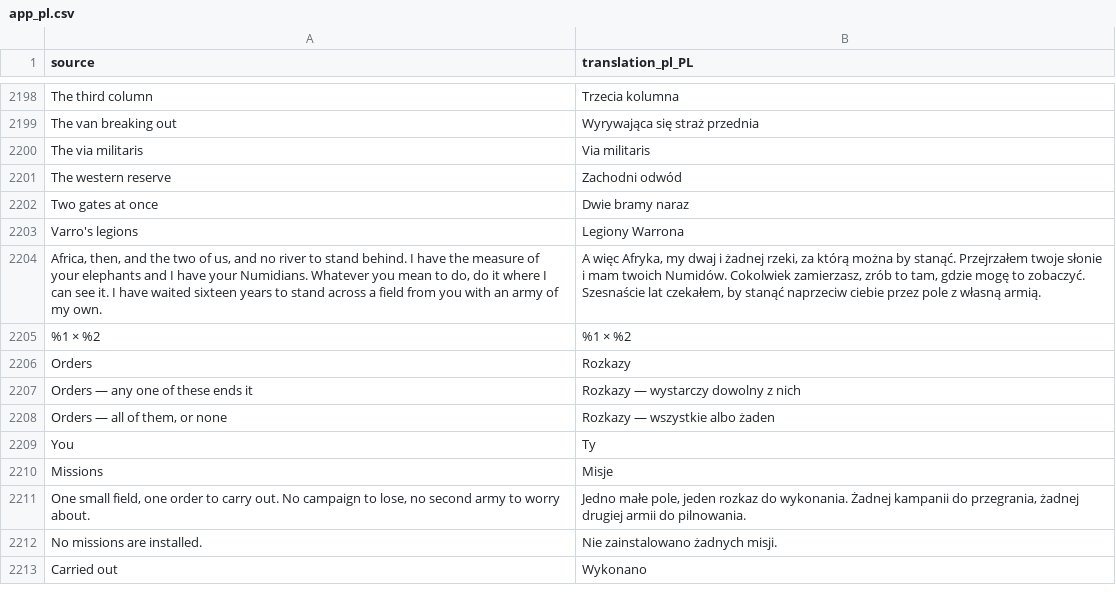
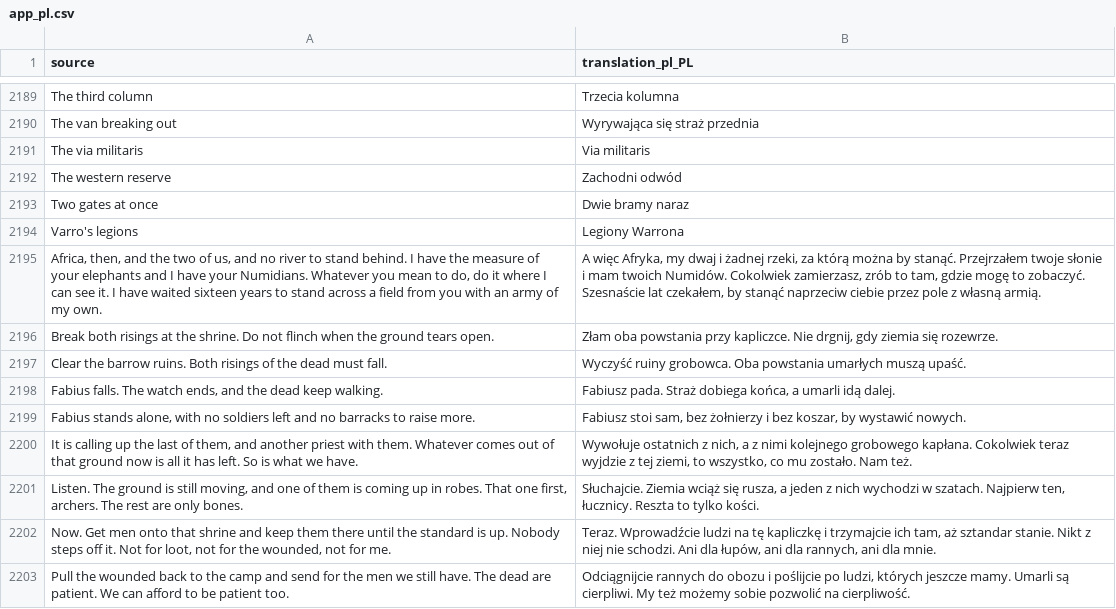
Before and after one commit to djeada/Standard-of-Iron, a CSV file: translations/csv/app_pl.csv, drawn as a sheet; only a part is shown, gaps mark what is left out; the shorter side is filled out with more unchanged rows; the diff covers the shown part only; the diff names each change by its address in the sheet, - before the commit and + after, or states it on an @@ line.

Commit message:
feat: redesign Iron Sepulcher Watch and scale undead risings with difficulty (#1495)
Playtesting the old mission showed it lost before the player gave an order:
the spawn search nudged the crowded starting squads into the barrow's
awaken radius, so the ruins woke on frame one, and a spent reserve with a
standing barracks left the match unable to end.

- Spawn placement never nudges a troop onto a dormant undead zone.
- Undead zone risings follow the difficulty baseline
  (apply_undead_wave_difficulty), rescaled from the authored waves so a
  reload never compounds.
- New zone key wave_delay, UndeadZonePhaseEvent, and commander triggers
  undead_awakened / undead_stirring / undead_cleared filtered by zone_id.
- The player's own commander is no longer tagged ALLY; the camera legend
  waits while a commander line is showing.
- Map rebuilt at 72x72 with a camp economy, knoll, barrow and shrine rise;
  mission gains a marketplace objective, new objectives and Fabius lines,
  tuned so archers on hold plus a shield line win at Normal.
- RpgFpvOverlay drops an unused app-module import that broke the arena
  HUD harness; 20 untranslated RPG HUD labels are translated.

```diff
--- a/translations/csv/app_pl.csv
+++ b/translations/csv/app_pl.csv
+row 2196: Break both risings at the shrine. Do not flinch when the ground tears open. | Złam oba powstania przy kapliczce. Nie drgnij, gdy ziemia się rozewrze.
+row 2197: Clear the barrow ruins. Both risings of the dead must fall. | Wyczyść ruiny grobowca. Oba powstania umarłych muszą upaść.
+row 2198: Fabius falls. The watch ends, and the dead keep walking. | Fabiusz pada. Straż dobiega końca, a umarli idą dalej.
+row 2199: Fabius stands alone, with no soldiers left and no barracks to raise more. | Fabiusz stoi sam, bez żołnierzy i bez koszar, by wystawić nowych.
+row 2200: It is calling up the last of them, and another priest with them. Whatever comes out of that ground now is all it has left. So is what we have. | Wywołuje ostatnich z nich, a z nimi kolejnego grobowego kapłana. Cokolwiek teraz wyjdzie z tej ziemi, to wszystko, co mu zostało. Nam też.
+row 2201: Listen. The ground is still moving, and one of them is coming up in robes. That one first, archers. The rest are only bones. | Słuchajcie. Ziemia wciąż się rusza, a jeden z nich wychodzi w szatach. Najpierw ten, łucznicy. Reszta to tylko kości.
+row 2202: Now. Get men onto that shrine and keep them there until the standard is up. Nobody steps off it. Not for loot, not for the wounded, not for me. | Teraz. Wprowadźcie ludzi na tę kapliczkę i trzymajcie ich tam, aż sztandar stanie. Nikt z niej nie schodzi. Ani dla łupów, ani dla rannych, ani dla mnie.
+row 2203: Pull the wounded back to the camp and send for the men we still have. The dead are patient. We can afford to be patient too. | Odciągnijcie rannych do obozu i poślijcie po ludzi, których jeszcze mamy. Umarli są cierpliwi. My też możemy sobie pozwolić na cierpliwość.
```
Also changed, not shown: 30 added rows and 12 removed rows elsewhere in this file, translations/csv/app_en.csv, 42 other files.
